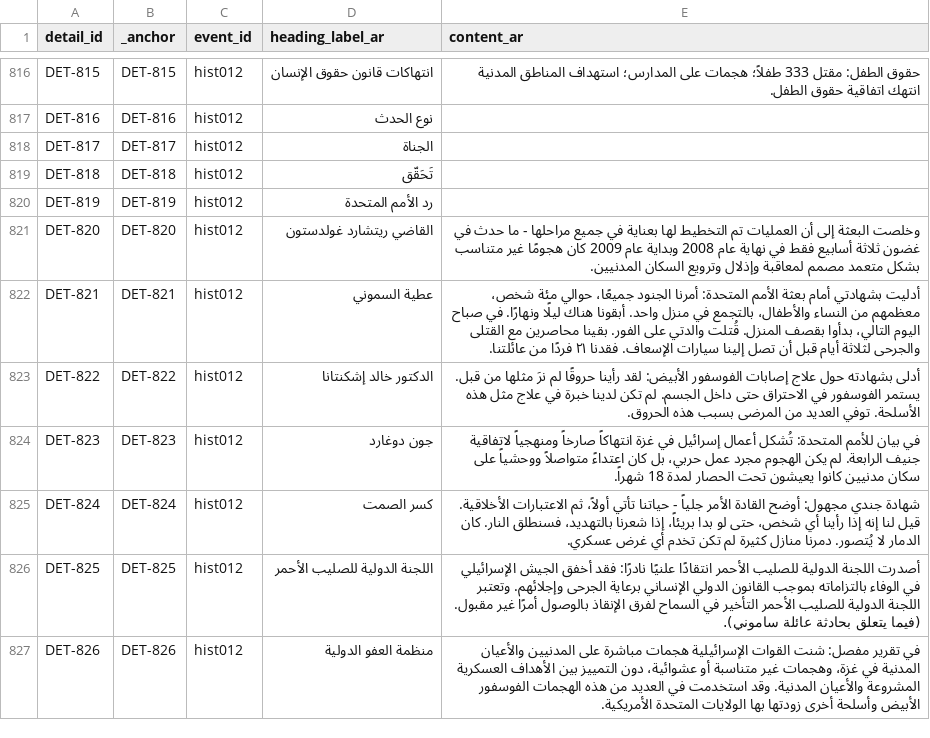
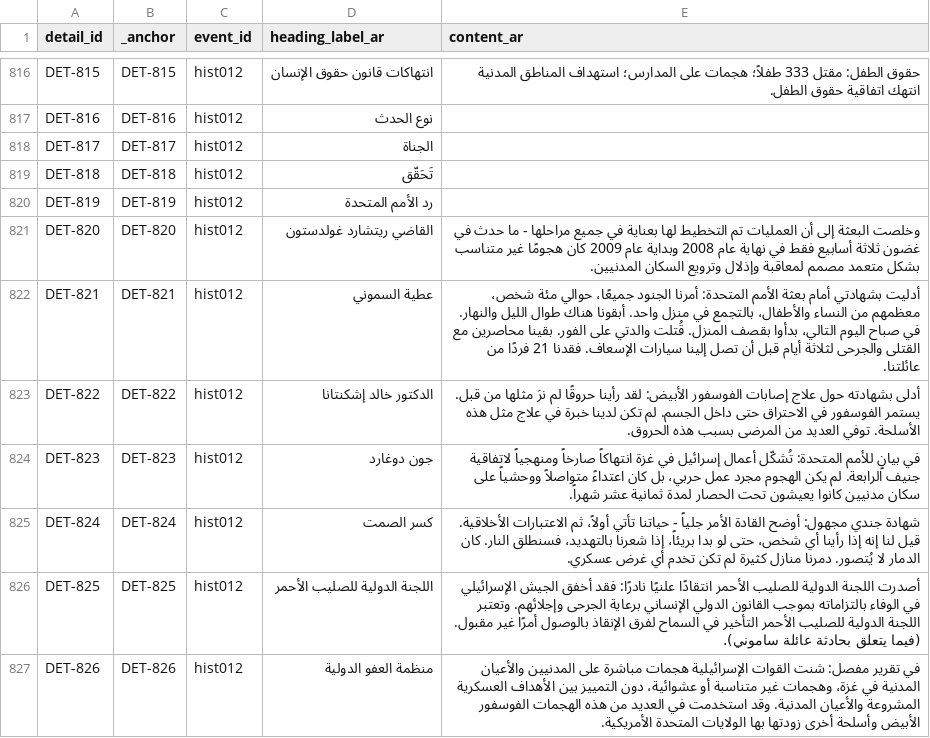
Before and after one commit to PalGenoPedia/PalGenoPedia, a CSV file: Pages/Historical_Massacres/pre/details_ar.csv, drawn as a sheet; only a part is shown, gaps mark what is left out; the diff covers the shown part only.

```diff
--- a/Pages/Historical_Massacres/pre/details_ar.csv
+++ b/Pages/Historical_Massacres/pre/details_ar.csv
@@ -821,5 +821,5 @@ DET-819,DET-819,hist012,رد الأمم المتحدة,
 DET-820,DET-820,hist012,القاضي ريتشارد غولدستون,وخلصت البعثة إلى أن العمليات تم التخطيط لها بعناية في جميع مراحلها - ما حدث في غضون ثلاثة أسابيع فقط في نهاية عام 2008 وبداية عام 2009 كان هجومًا غير متناسب بشكل متعمد مصمم لمعاقبة وإذلال وترويع السكان المدنيين.
-DET-821,DET-821,hist012,عطية السموني,أدليت بشهادتي أمام بعثة الأمم المتحدة: أمرنا الجنود جميعًا، حوالي مئة شخص، معظمهم من النساء والأطفال، بالتجمع في منزل واحد. أبقونا هناك ليلًا ونهارًا. في صباح اليوم التالي، بدأوا بقصف المنزل. قُتلت والدتي على الفور. بقينا محاصرين مع القتلى والجرحى لثلاثة أيام قبل أن تصل إلينا سيارات الإسعاف. فقدنا ٢١ فردًا من عائلتنا.
+DET-821,DET-821,hist012,عطية السموني,أدليت بشهادتي أمام بعثة الأمم المتحدة: أمرنا الجنود جميعًا، حوالي مئة شخص، معظمهم من النساء والأطفال، بالتجمع في منزل واحد. أبقونا هناك طوال الليل والنهار. في صباح اليوم التالي، بدأوا بقصف المنزل. قُتلت والدتي على الفور. بقينا محاصرين مع القتلى والجرحى لثلاثة أيام قبل أن تصل إلينا سيارات الإسعاف. فقدنا 21 فردًا من عائلتنا.
 DET-822,DET-822,hist012,الدكتور خالد إشكنتانا,أدلى بشهادته حول علاج إصابات الفوسفور الأبيض: لقد رأينا حروقًا لم نرَ مثلها من قبل. يستمر الفوسفور في الاحتراق حتى داخل الجسم. لم تكن لدينا خبرة في علاج مثل هذه الأسلحة. توفي العديد من المرضى بسبب هذه الحروق.
-DET-823,DET-823,hist012,جون دوغارد,في بيان للأمم المتحدة: تُشكل أعمال إسرائيل في غزة انتهاكاً صارخاً ومنهجياً لاتفاقية جنيف الرابعة. لم يكن الهجوم مجرد عمل حربي، بل كان اعتداءً متواصلاً ووحشياً على سكان مدنيين كانوا يعيشون تحت الحصار لمدة 18 شهراً.
+DET-823,DET-823,hist012,جون دوغارد,في بيانٍ للأمم المتحدة: تُشكّل أعمال إسرائيل في غزة انتهاكاً صارخاً ومنهجياً لاتفاقية جنيف الرابعة. لم يكن الهجوم مجرد عمل حربي، بل كان اعتداءً متواصلاً ووحشياً على سكان مدنيين كانوا يعيشون تحت الحصار لمدة ثمانية عشر شهراً.
 DET-824,DET-824,hist012,كسر الصمت,شهادة جندي مجهول: أوضح القادة الأمر جلياً - حياتنا تأتي أولاً، ثم الاعتبارات الأخلاقية. قيل لنا إنه إذا رأينا أي شخص، حتى لو بدا بريئاً، إذا شعرنا بالتهديد، فسنطلق النار. كان الدمار لا يُتصور. دمرنا منازل كثيرة لم تكن تخدم أي غرض عسكري.
```
Also changed, not shown: 126 edited cells elsewhere in this file.
